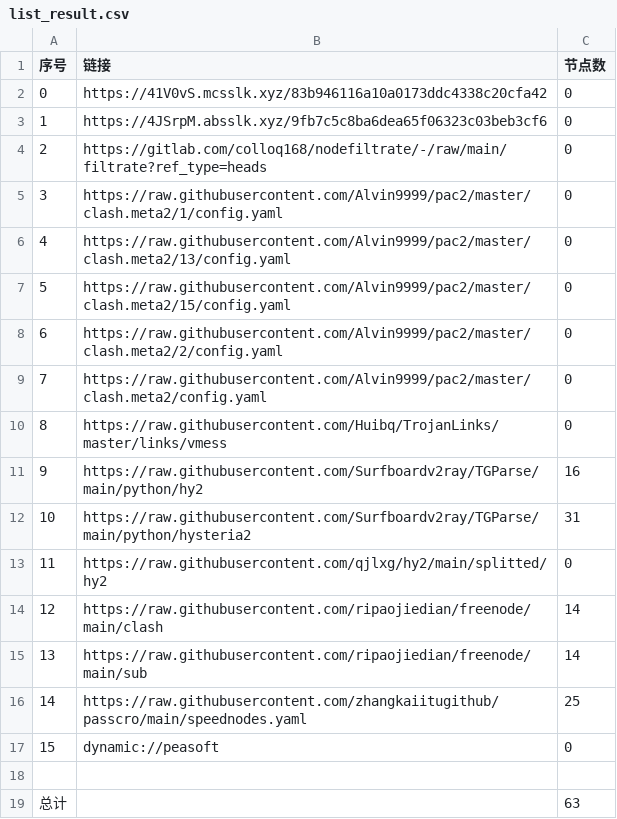
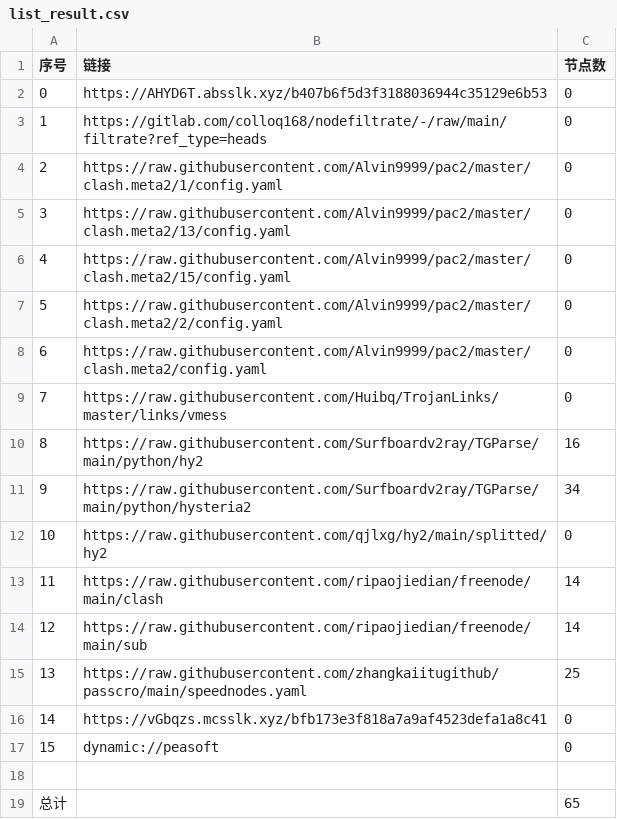
Before and after one commit to jamph826/NoMoreWalls, a CSV file: list_result.csv, drawn as a sheet; removed rows and columns are numbered as before the commit, all else as after; the diff names each change by its address in the sheet, - before the commit and + after, or states it on an @@ line.

```diff
--- a/list_result.csv
+++ b/list_result.csv
-row 2: 0 | https://41V0vS.mcsslk.xyz/83b946116a10a0173ddc4338c20cfa42 | 0
@@ column A (序号) renumbered between rows 2 and 15 @@
-B2 (链接): https://4JSrpM.absslk.xyz/9fb7c5c8ba6dea65f06323c03beb3cf6
+B2 (链接): https://AHYD6T.absslk.xyz/b407b6f5d3f3188036944c35129e6b53
-C11 (节点数): 31
+C11 (节点数): 34
+row 16: 14 | https://vGbqzs.mcsslk.xyz/bfb173e3f818a7a9af4523defa1a8c41 | 0
-C19 (节点数): 63
+C19 (节点数): 65
```
Also changed, not shown: 22 other files.
